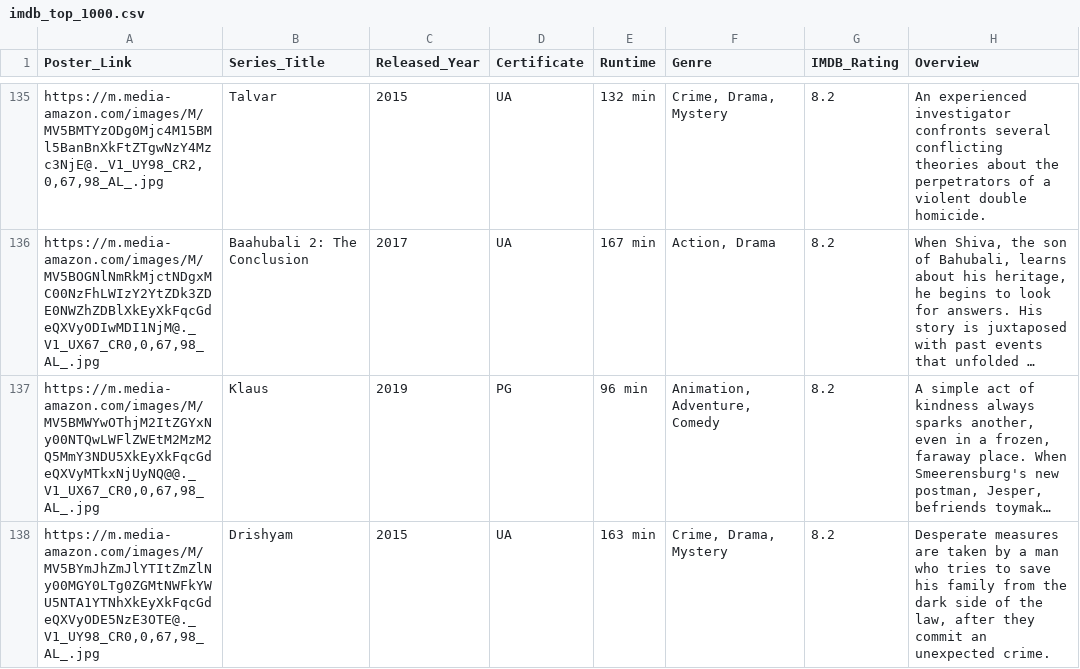
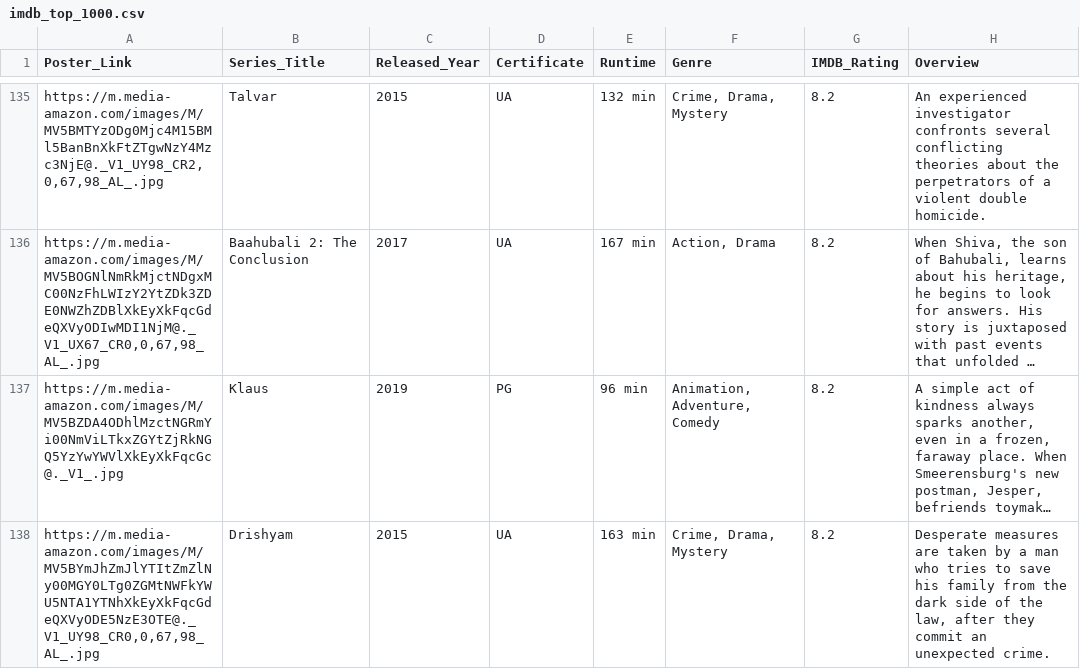
Before and after one commit to perevoscic/imdb-voice-assist, a CSV file: imdb_top_1000.csv, drawn as a sheet; only a part is shown, gaps mark what is left out; long unchanged cells end in …; the diff covers the shown part only; the diff names each change by its address in the sheet, - before the commit and + after, or states it on an @@ line.

Commit message:
Refactor app.py to improve data handling and user experience. Remove unused HTML rendering for empty states, enhance audio transcription with suffix handling, and streamline data caching. Update query_engine.py to refine keyword extraction and add time range clarification checks. Enhance response_builder.py to support compound sections and summaries in responses. Update voice.py for better text cleaning and audio processing. Modify CSV data for consistency in image links and titles.

```diff
--- a/imdb_top_1000.csv
+++ b/imdb_top_1000.csv
-A137 (Poster_Link): https://m.media-amazon.com/images/M/MV5BMWYwOThjM2ItZGYxNy00NTQwLWFlZWEtM2MzM2Q5MmY3NDU5XkEyXkFqcGdeQXVyMTkxNjUyNQ@@._V1_UX67_CR0,0,67,98_AL_.jpg
+A137 (Poster_Link): https://m.media-amazon.com/images/M/MV5BZDA4ODhlMzctNGRmYi00NmViLTkxZGYtZjRkNGQ5YzYwYWVlXkEyXkFqcGc@._V1_.jpg
```
Also changed, not shown: 4 edited cells elsewhere in this file, 5 other files.
